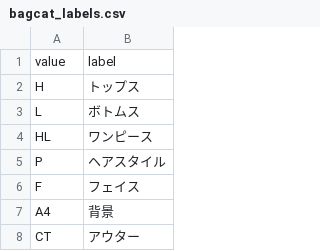
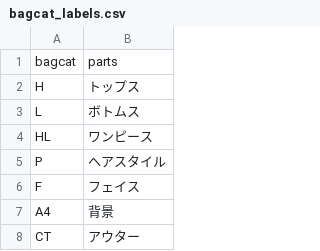
Before and after one commit to ogatetsu-0501/puretomo, a CSV file: bagcat_labels.csv, drawn as a sheet; only a part is shown.

```diff
--- a/bagcat_labels.csv
+++ b/bagcat_labels.csv
@@ -1,2 +1,2 @@
-value,label
+bagcat,parts
 H,トップス
```
Also changed, not shown: 1 other file.
